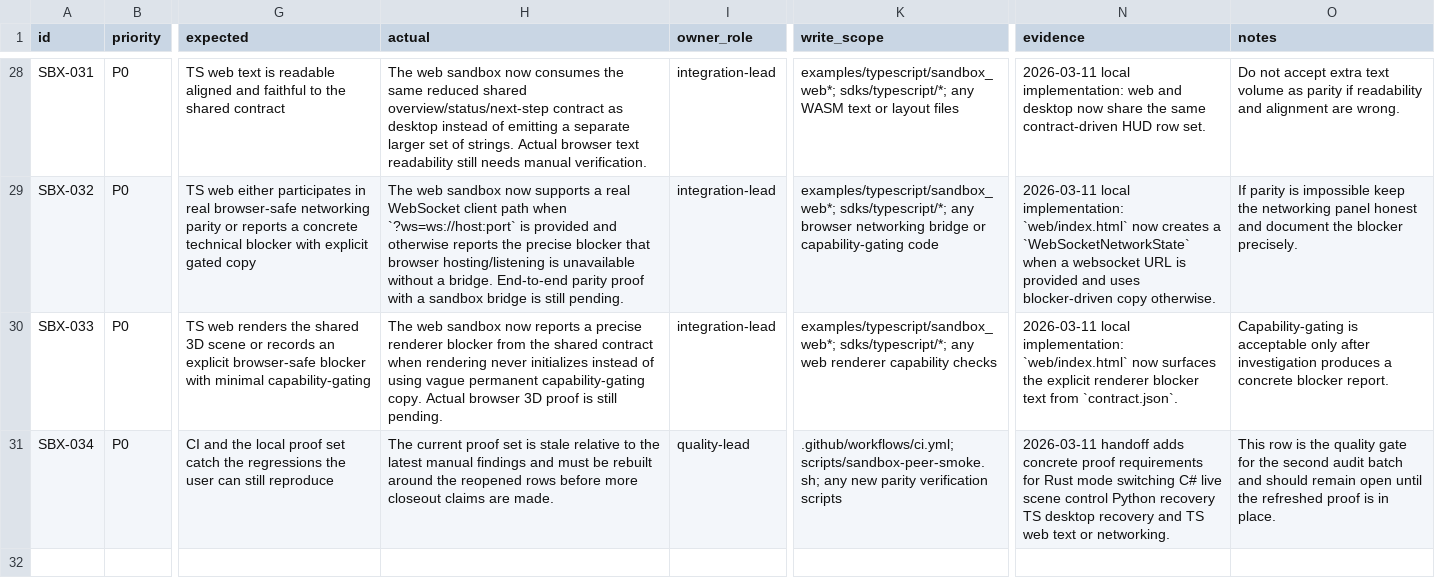
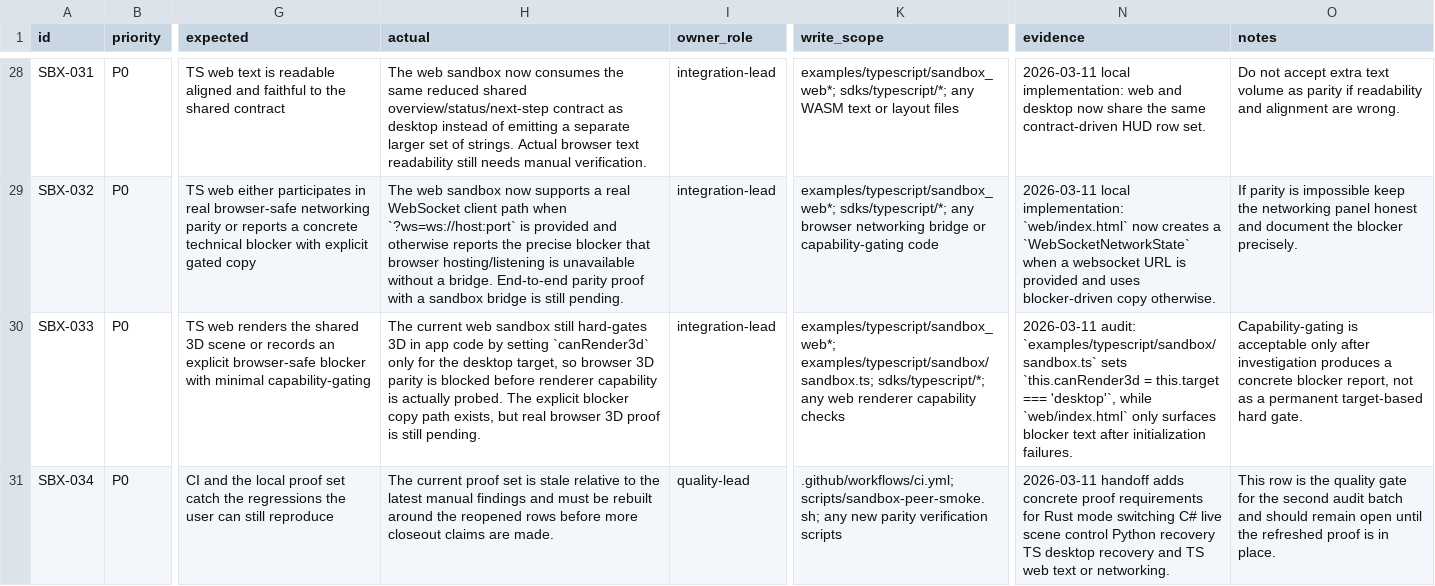
Before and after one commit to aram-devdocs/GoudEngine, a CSV file: .claude/specs/alpha-001-sandbox-execution.csv, drawn as a sheet; only a part is shown, gaps mark what is left out; the diff covers the shown part only; the diff names each change by its address in the sheet, - before the commit and + after, or states it on an @@ line.

Commit message:
fix: align sandbox layout across runtimes

```diff
--- a/.claude/specs/alpha-001-sandbox-execution.csv
+++ b/.claude/specs/alpha-001-sandbox-execution.csv
-H30 (actual): The web sandbox now reports a precise renderer blocker from the shared contract when rendering never initializes instead of using vague permanent capability-gating copy. Actual browser 3D…
+H30 (actual): The current web sandbox still hard-gates 3D in app code by setting `canRender3d` only for the desktop target, so browser 3D parity is blocked before renderer capability is actually probed. The explicit blocker copy path exists, but real browser 3D…
-K30 (write_scope): examples/typescript/sandbox_web*; sdks/typescript/*; any…
+K30 (write_scope): examples/typescript/sandbox_web*; examples/typescript/sandbox/sandbox.ts; sdks/typescript/*; any…
-N30 (evidence): 2026-03-11 local implementation: `web/index.html` now surfaces the explicit renderer blocker text from `contract.json`.
+N30 (evidence): 2026-03-11 audit: `examples/typescript/sandbox/sandbox.ts` sets `this.canRender3d = this.target === 'desktop'`, while `web/index.html` only surfaces blocker text after initialization failures.
-O30 (notes): …concrete blocker report.
+O30 (notes): …concrete blocker report, not as a permanent target-based hard gate.
```
Also changed, not shown: 2 added rows and 3 edited cells elsewhere in this file, 9 other files.
